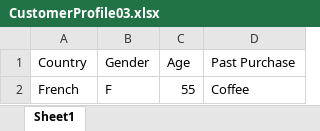
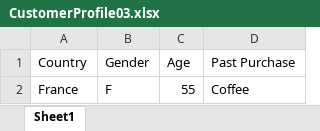
Before and after one commit to cryptodogofmax/haia-demo, an Excel workbook: CustomerProfile03.xlsx, sheet Sheet1, drawn as a sheet; values as stored, in another font and other column widths than the file's, no borders; the diff names each change by its address in the sheet, - before the commit and + after, or states it on an @@ line.

```diff
--- a/CustomerProfile03.xlsx (sheet Sheet1)
+++ b/CustomerProfile03.xlsx (sheet Sheet1)
-A2 (Country): French
+A2 (Country): France
```
Also changed, not shown: 2 other files.
